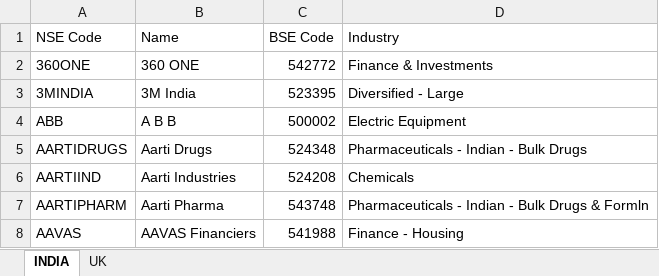
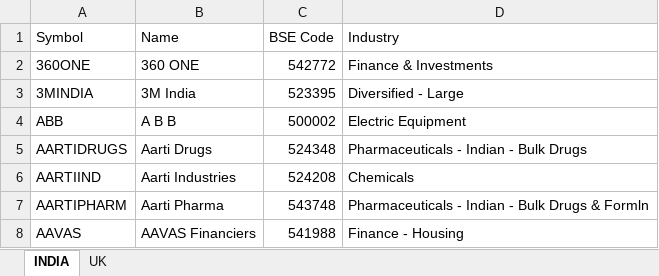
Before and after one commit to sadashiv001/files, an Excel workbook: stock_list.xlsx, sheet INDIA, drawn as a sheet; only a part is shown; values as stored, in another font and other column widths than the file's, no borders; the diff names each change by its address in the sheet, - before the commit and + after, or states it on an @@ line.

Commit message:
Add files via upload

```diff
--- a/stock_list.xlsx (sheet INDIA)
+++ b/stock_list.xlsx (sheet INDIA)
-A1: NSE Code
+A1: Symbol
```
